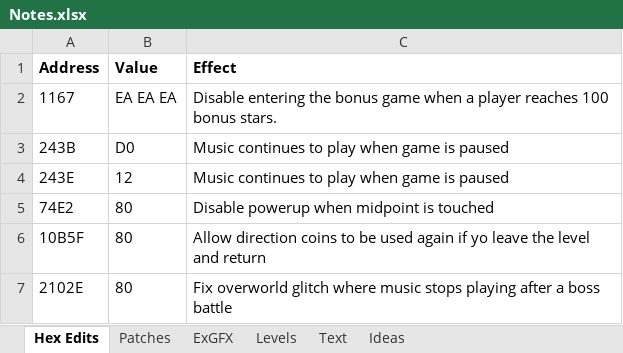
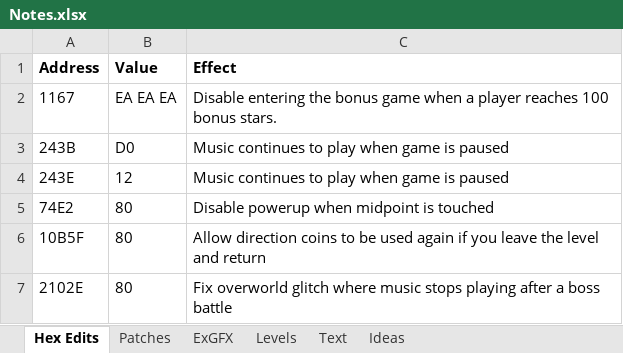
Before and after one commit to jdkoren/FriendlyMario, an Excel workbook: Notes.xlsx, sheet Hex Edits, drawn as a sheet; values as stored, in another font and other column widths than the file's, no borders; the diff names each change by its address in the sheet, - before the commit and + after, or states it on an @@ line.

```diff
--- a/Notes.xlsx (sheet Hex Edits)
+++ b/Notes.xlsx (sheet Hex Edits)
-C6 (Effect): …again if yo leave the…
+C6 (Effect): …again if you leave the…
```
Also changed, not shown: 3 other files.
